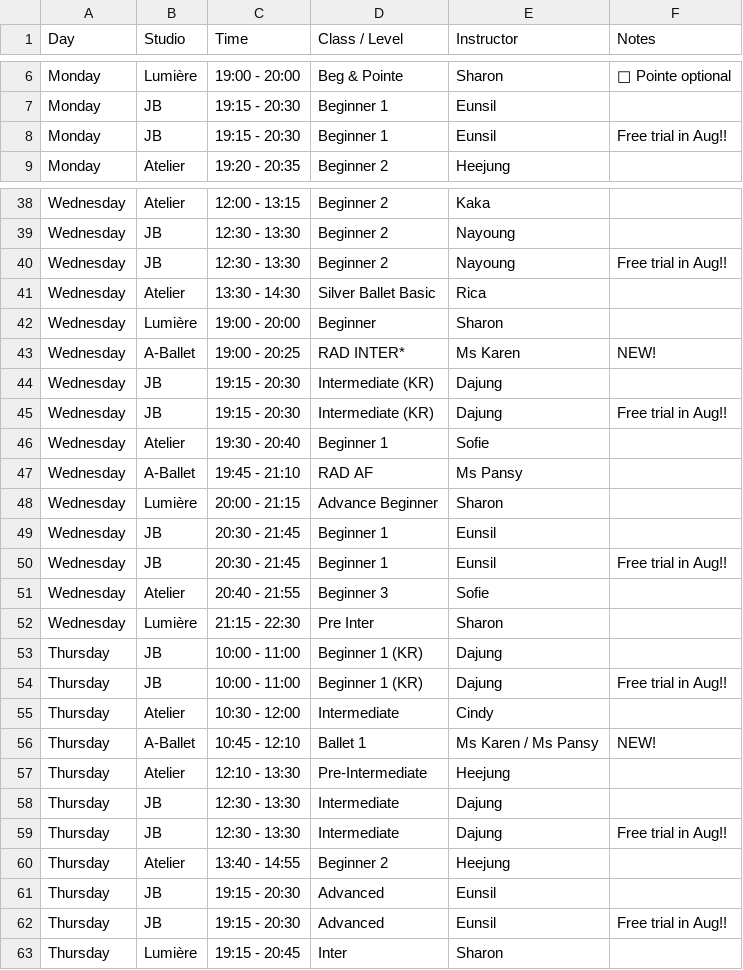
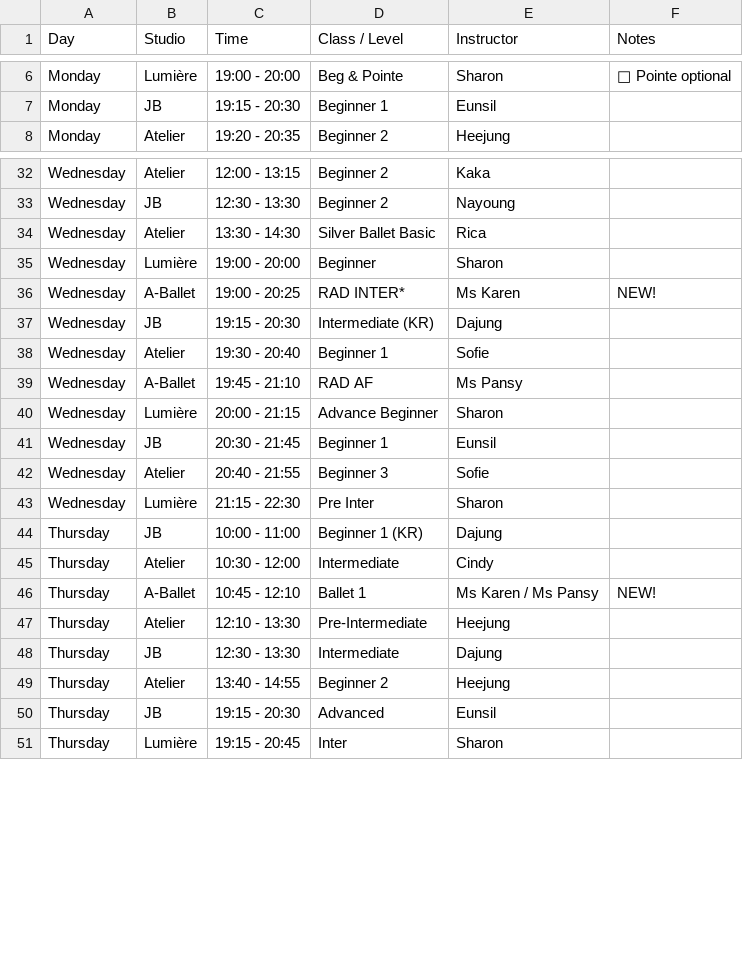
Before and after one commit to hellodogcow/hkadultballet, a CSV file: ballet_schedule.csv, drawn as a sheet; only a part is shown, gaps mark what is left out; the diff covers the shown part only; the diff names each change by its address in the sheet, - before the commit and + after, or states it on an @@ line.

Commit message:
Add files via upload

```diff
--- a/ballet_schedule.csv
+++ b/ballet_schedule.csv
-row 8: Monday | JB | 19:15 - 20:30 | Beginner 1 | Eunsil | Free trial in Aug!!
-row 40: Wednesday | JB | 12:30 - 13:30 | Beginner 2 | Nayoung | Free trial in Aug!!
-row 45: Wednesday | JB | 19:15 - 20:30 | Intermediate (KR) | Dajung | Free trial in Aug!!
-row 50: Wednesday | JB | 20:30 - 21:45 | Beginner 1 | Eunsil | Free trial in Aug!!
-row 54: Thursday | JB | 10:00 - 11:00 | Beginner 1 (KR) | Dajung | Free trial in Aug!!
-row 59: Thursday | JB | 12:30 - 13:30 | Intermediate | Dajung | Free trial in Aug!!
-row 62: Thursday | JB | 19:15 - 20:30 | Advanced | Eunsil | Free trial in Aug!!
```
Also changed, not shown: 12 removed rows elsewhere in this file.
